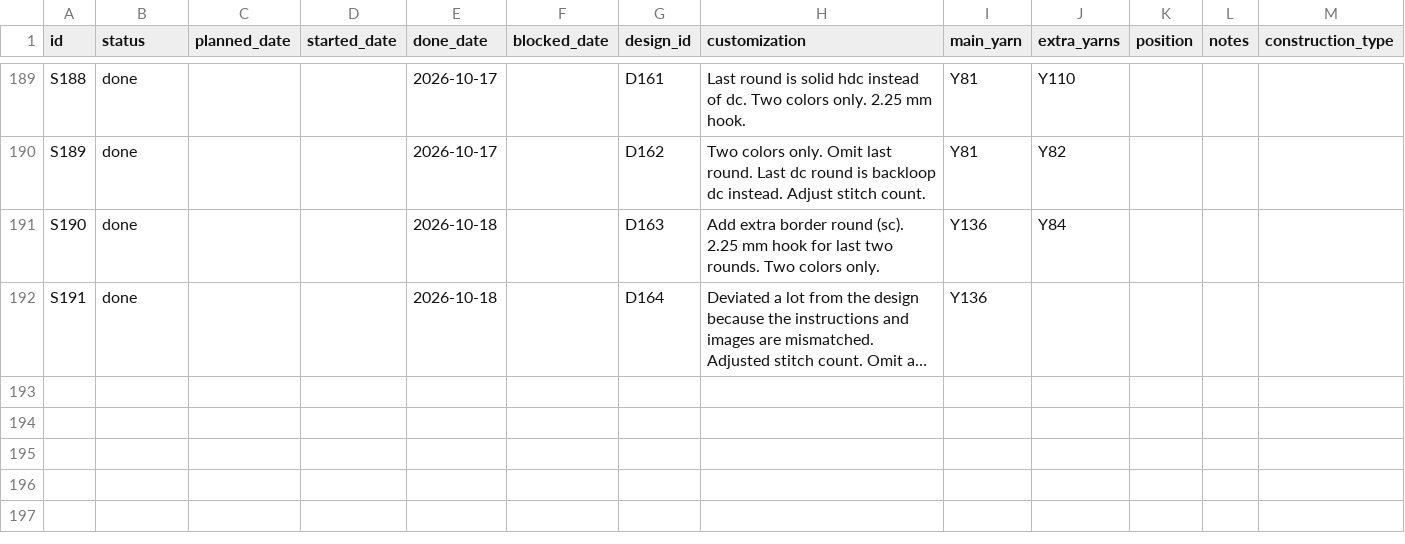
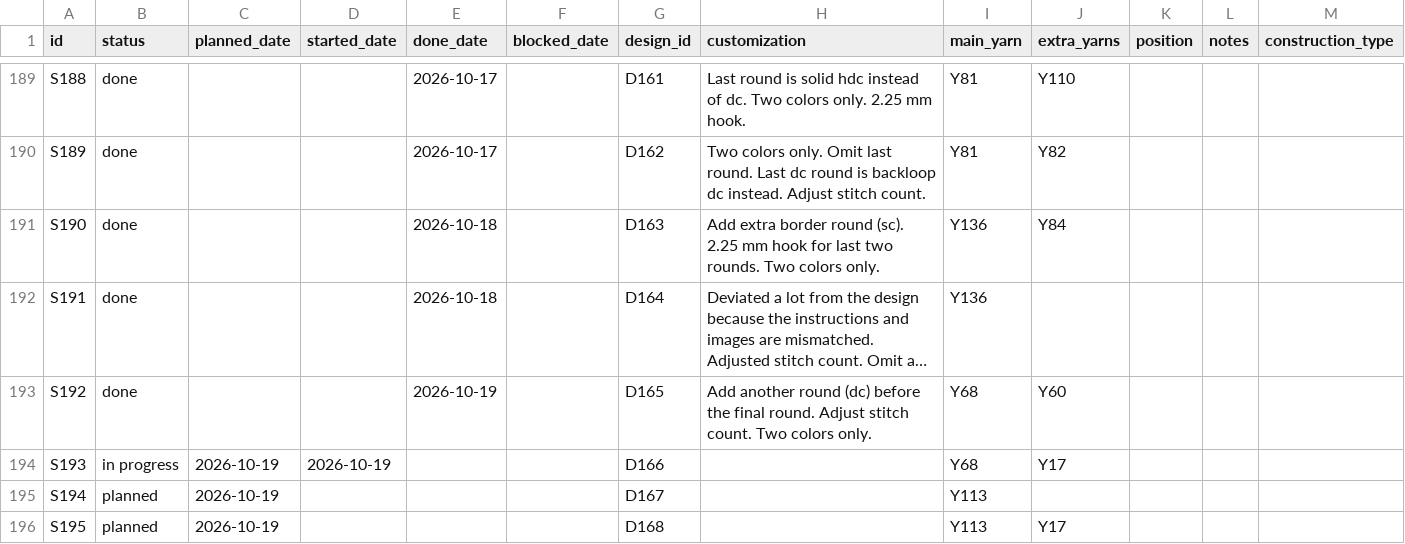
Before and after one commit to anhtr/grannydb, a CSV file: data/squares.csv, drawn as a sheet; only a part is shown, gaps mark what is left out; long unchanged cells end in …; the diff names each change by its address in the sheet, - before the commit and + after, or states it on an @@ line.

Commit message:
Update 4 designs, update 4 squares, update project settings
- set project.json — time_zone: America/Chicago
- save designs/D165 — Name: 54 Hazard, Source: SRC08, Construction: solid, Notes: Page 134
- save squares/S192 — Status: done, Done: 2026-10-19, Design: D165, Customization: Add another round (dc) before the final round. Adjust stitch count. Two colors only., Main colour: Y68, Extra colours: Y60
- save designs/D166 — Name: 31 Celtic Ridge, Source: SRC08, Construction: holey, Notes: Page 88
- save designs/D167 — Name: 212 Staggered Raised Pattern, Source: SRC04, Construction: solid, Notes: Page 119
- save squares/S194 — Status: planned, Planned: 2026-10-19, Design: D167, Main colour: Y113
- save designs/D168 — Name: 2 First Bloom, Source: SRC07, Construction: holey, Notes: Page 8
- save squares/S193 — Status: in progress, Planned: 2026-10-19, Design: D166, Main colour: Y68, Extra colours: Y17, Started: 2026-10-19
- save squares/S195 — Status: planned, Planned: 2026-10-19, Design: D168, Main colour: Y113, Extra colours: Y17

```diff
--- a/data/squares.csv
+++ b/data/squares.csv
+row 193: S192 | done |  |  | 2026-10-19 |  | D165 | Add another round (dc) before the final round. Adjust stitch count. Two colors only. | Y68 | Y60
+row 194: S193 | in progress | 2026-10-19 | 2026-10-19 |  |  | D166 |  | Y68 | Y17
+row 195: S194 | planned | 2026-10-19 |  |  |  | D167 |  | Y113
+row 196: S195 | planned | 2026-10-19 |  |  |  | D168 |  | Y113 | Y17
```
Also changed, not shown: data/designs.csv, 1 other file.
